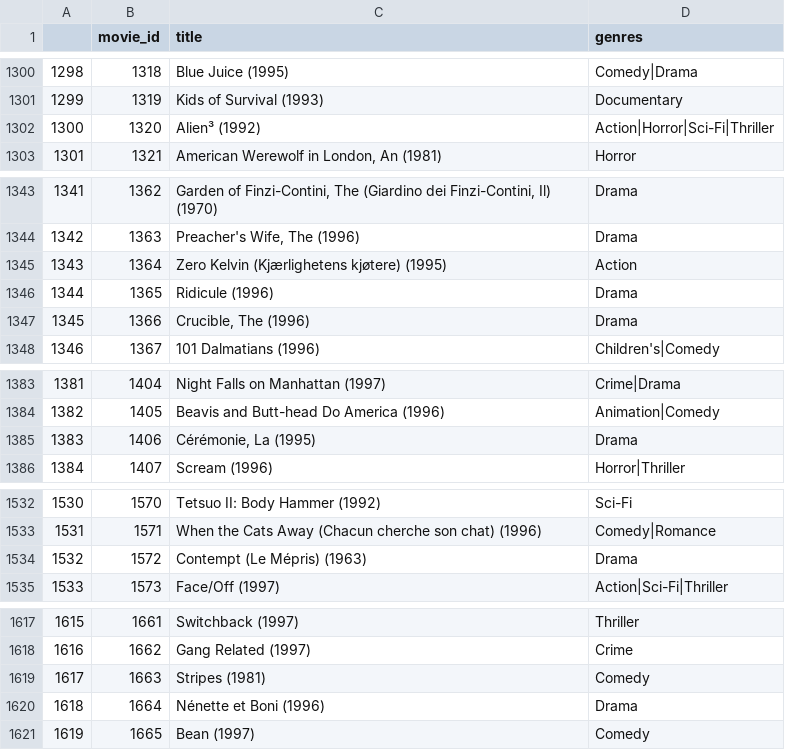
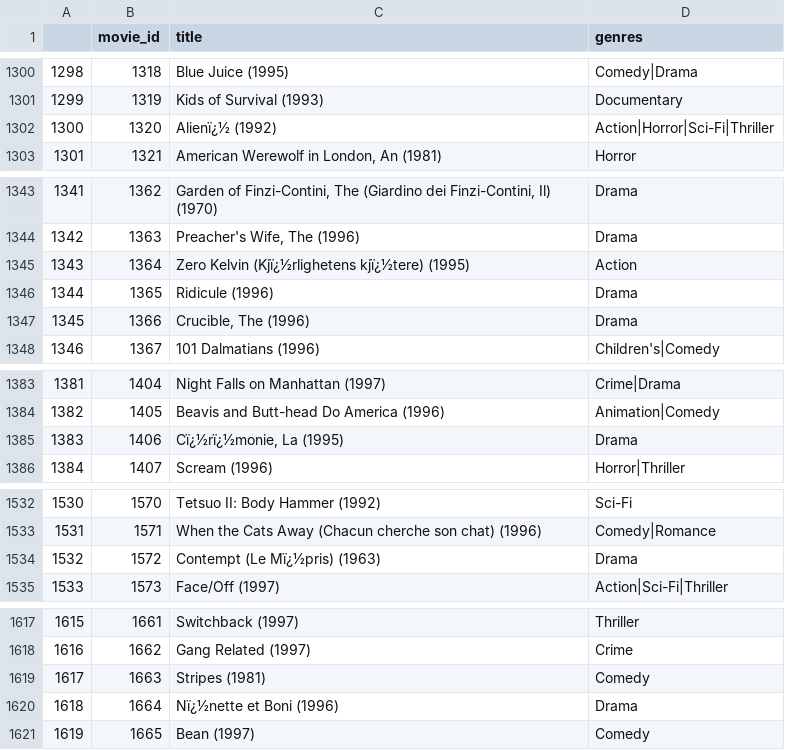
Before and after one commit to Praveen2795/Movie-Recommedation-System, a CSV file: movies_data.csv, drawn as a sheet; only a part is shown, gaps mark what is left out; the diff covers the shown part only.

```diff
--- a/movies_data.csv
+++ b/movies_data.csv
@@ -1301,3 +1301,3 @@
 1299	1319	Kids of Survival (1993)	Documentary
-1300	1320	Alien³ (1992)	Action|Horror|Sci-Fi|Thriller
+1300	1320	Alienï¿½ (1992)	Action|Horror|Sci-Fi|Thriller
 1301	1321	American Werewolf in London, An (1981)	Horror
@@ -1344,3 +1344,3 @@
 1342	1363	Preacher's Wife, The (1996)	Drama
-1343	1364	Zero Kelvin (Kjærlighetens kjøtere) (1995)	Action
+1343	1364	Zero Kelvin (Kjï¿½rlighetens kjï¿½tere) (1995)	Action
 1344	1365	Ridicule (1996)	Drama
@@ -1384,3 +1384,3 @@
 1382	1405	Beavis and Butt-head Do America (1996)	Animation|Comedy
-1383	1406	Cérémonie, La (1995)	Drama
+1383	1406	Cï¿½rï¿½monie, La (1995)	Drama
 1384	1407	Scream (1996)	Horror|Thriller
@@ -1533,3 +1533,3 @@
 1531	1571	When the Cats Away (Chacun cherche son chat) (1996)	Comedy|Romance
-1532	1572	Contempt (Le Mépris) (1963)	Drama
+1532	1572	Contempt (Le Mï¿½pris) (1963)	Drama
 1533	1573	Face/Off (1997)	Action|Sci-Fi|Thriller
@@ -1619,3 +1619,3 @@
 1617	1663	Stripes (1981)	Comedy
-1618	1664	Nénette et Boni (1996)	Drama
+1618	1664	Nï¿½nette et Boni (1996)	Drama
 1619	1665	Bean (1997)	Comedy
```
Also changed, not shown: 45 edited cells elsewhere in this file, 2 other files.
